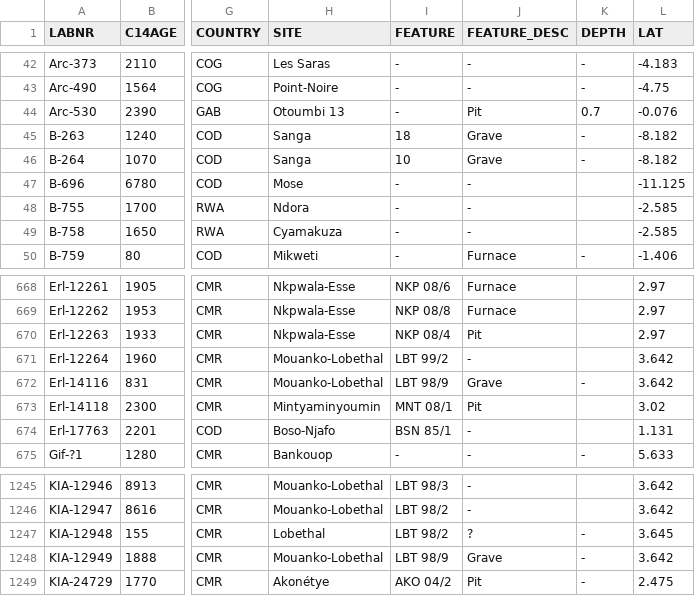
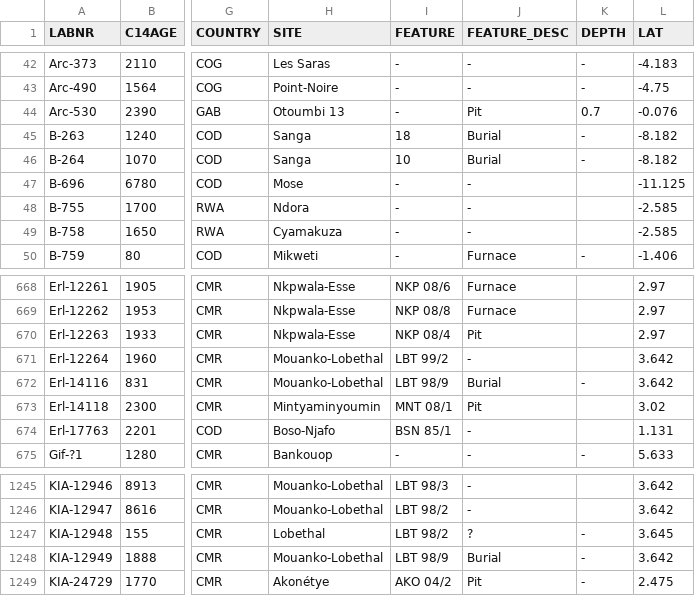
Before and after one commit to dirkseidensticker/aDRAC, a CSV file: aDRAC.csv, drawn as a sheet; only a part is shown, gaps mark what is left out; the diff names each change by its address in the sheet, - before the commit and + after, or states it on an @@ line.

```diff
--- a/aDRAC.csv
+++ b/aDRAC.csv
-J45:J46 (FEATURE_DESC): Grave
+J45:J46 (FEATURE_DESC): Burial
-J672 (FEATURE_DESC): Grave
+J672 (FEATURE_DESC): Burial
-J1248 (FEATURE_DESC): Grave
+J1248 (FEATURE_DESC): Burial
```
